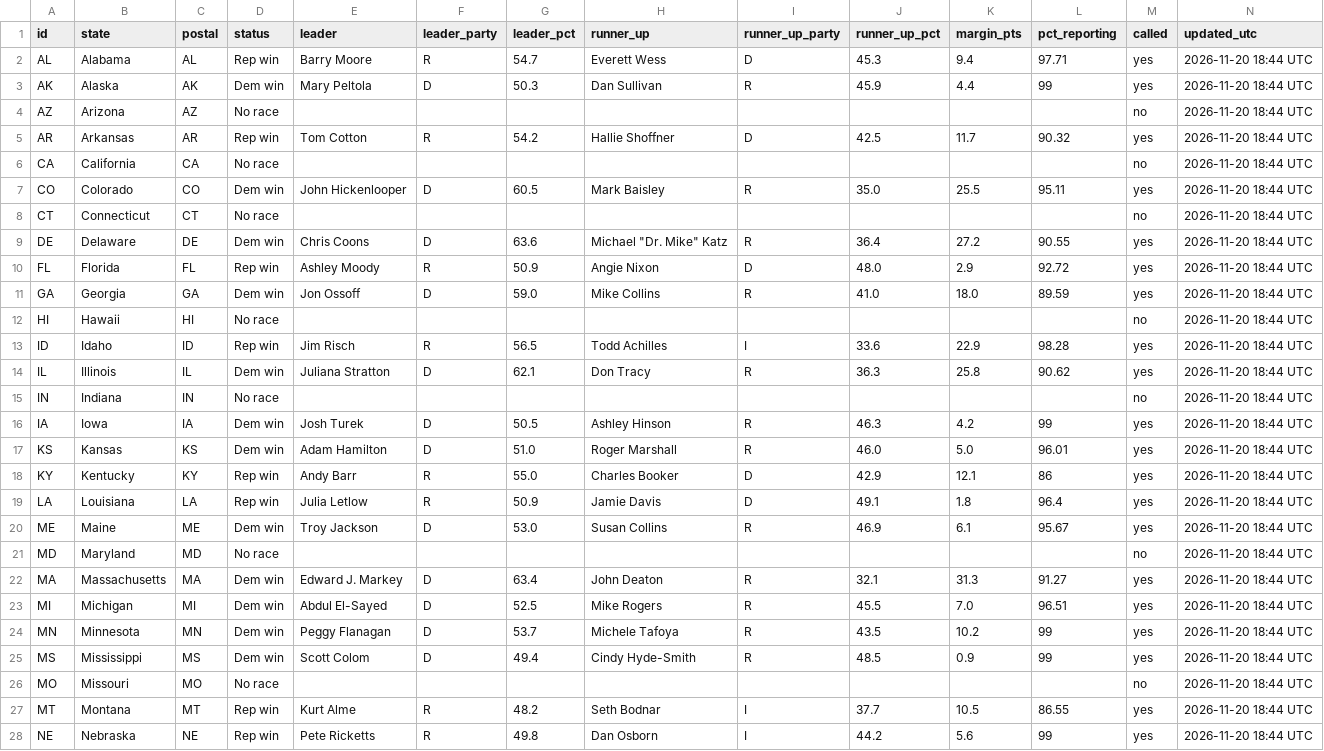
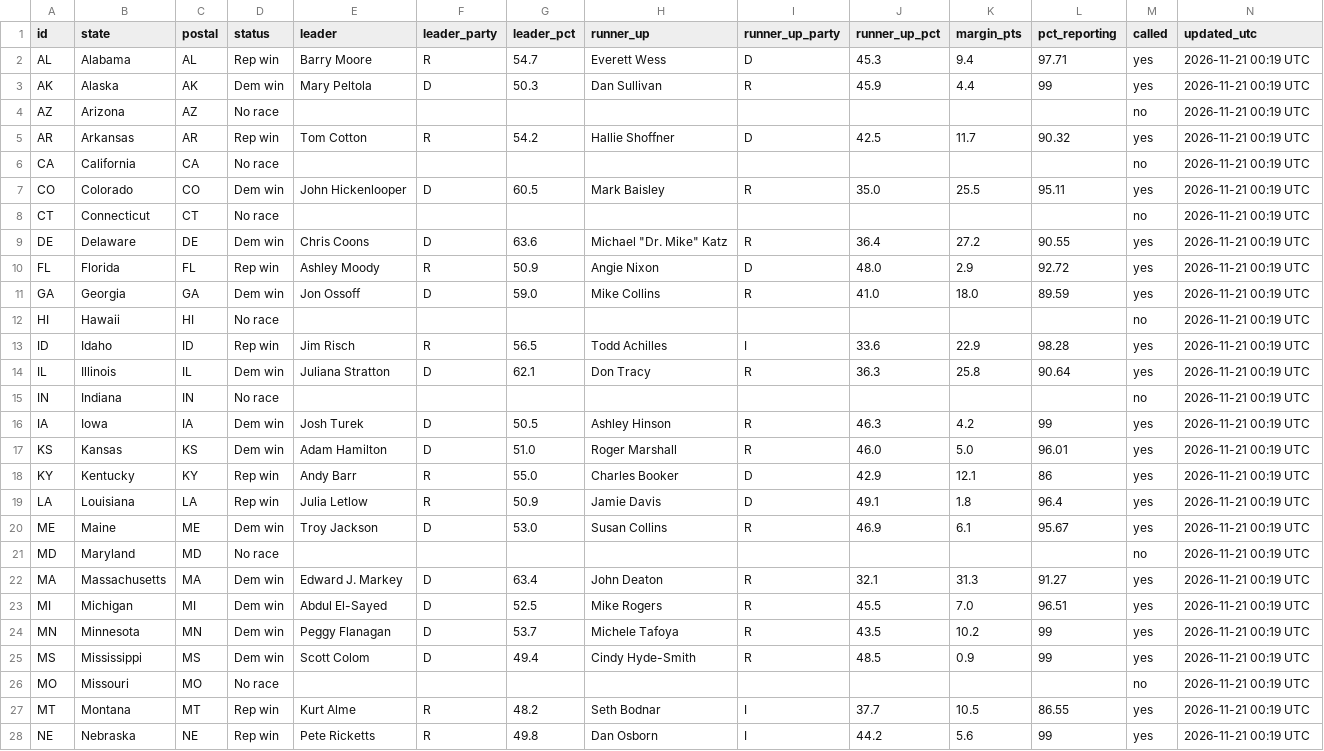
Before and after one commit to Agnarmm/BNAkos2026test, a CSV file: data/senate.csv, drawn as a sheet; only a part is shown; the diff covers the shown part only.

```diff
--- a/data/senate.csv
+++ b/data/senate.csv
@@ -1,28 +1,28 @@
 id,state,postal,status,leader,leader_party,leader_pct,runner_up,runner_up_party,runner_up_pct,margin_pts,pct_reporting,called,updated_utc
-AL,Alabama,AL,Rep win,Barry Moore,R,54.7,Everett Wess,D,45.3,9.4,97.71,yes,2026-11-20 18:44 UTC
-AK,Alaska,AK,Dem win,Mary Peltola,D,50.3,Dan Sullivan,R,45.9,4.4,99,yes,2026-11-20 18:44 UTC
-AZ,Arizona,AZ,No race,,,,,,,,,no,2026-11-20 18:44 UTC
-AR,Arkansas,AR,Rep win,Tom Cotton,R,54.2,Hallie Shoffner,D,42.5,11.7,90.32,yes,2026-11-20 18:44 UTC
-CA,California,CA,No race,,,,,,,,,no,2026-11-20 18:44 UTC
-CO,Colorado,CO,Dem win,John Hickenlooper,D,60.5,Mark Baisley,R,35.0,25.5,95.11,yes,2026-11-20 18:44 UTC
-CT,Connecticut,CT,No race,,,,,,,,,no,2026-11-20 18:44 UTC
-DE,Delaware,DE,Dem win,Chris Coons,D,63.6,"Michael ""Dr. Mike"" Katz",R,36.4,27.2,90.55,yes,2026-11-20 18:44 UTC
-FL,Florida,FL,Rep win,Ashley Moody,R,50.9,Angie Nixon,D,48.0,2.9,92.72,yes,2026-11-20 18:44 UTC
-GA,Georgia,GA,Dem win,Jon Ossoff,D,59.0,Mike Collins,R,41.0,18.0,89.59,yes,2026-11-20 18:44 UTC
-HI,Hawaii,HI,No race,,,,,,,,,no,2026-11-20 18:44 UTC
-ID,Idaho,ID,Rep win,Jim Risch,R,56.5,Todd Achilles,I,33.6,22.9,98.28,yes,2026-11-20 18:44 UTC
-IL,Illinois,IL,Dem win,Juliana Stratton,D,62.1,Don Tracy,R,36.3,25.8,90.62,yes,2026-11-20 18:44 UTC
-IN,Indiana,IN,No race,,,,,,,,,no,2026-11-20 18:44 UTC
-IA,Iowa,IA,Dem win,Josh Turek,D,50.5,Ashley Hinson,R,46.3,4.2,99,yes,2026-11-20 18:44 UTC
-KS,Kansas,KS,Dem win,Adam Hamilton,D,51.0,Roger Marshall,R,46.0,5.0,96.01,yes,2026-11-20 18:44 UTC
-KY,Kentucky,KY,Rep win,Andy Barr,R,55.0,Charles Booker,D,42.9,12.1,86,yes,2026-11-20 18:44 UTC
-LA,Louisiana,LA,Rep win,Julia Letlow,R,50.9,Jamie Davis,D,49.1,1.8,96.4,yes,2026-11-20 18:44 UTC
-ME,Maine,ME,Dem win,Troy Jackson,D,53.0,Susan Collins,R,46.9,6.1,95.67,yes,2026-11-20 18:44 UTC
-MD,Maryland,MD,No race,,,,,,,,,no,2026-11-20 18:44 UTC
-MA,Massachusetts,MA,Dem win,Edward J. Markey,D,63.4,John Deaton,R,32.1,31.3,91.27,yes,2026-11-20 18:44 UTC
-MI,Michigan,MI,Dem win,Abdul El-Sayed,D,52.5,Mike Rogers,R,45.5,7.0,96.51,yes,2026-11-20 18:44 UTC
-MN,Minnesota,MN,Dem win,Peggy Flanagan,D,53.7,Michele Tafoya,R,43.5,10.2,99,yes,2026-11-20 18:44 UTC
-MS,Mississippi,MS,Dem win,Scott Colom,D,49.4,Cindy Hyde-Smith,R,48.5,0.9,99,yes,2026-11-20 18:44 UTC
-MO,Missouri,MO,No race,,,,,,,,,no,2026-11-20 18:44 UTC
-MT,Montana,MT,Rep win,Kurt Alme,R,48.2,Seth Bodnar,I,37.7,10.5,86.55,yes,2026-11-20 18:44 UTC
-NE,Nebraska,NE,Rep win,Pete  Ricketts,R,49.8,Dan  Osborn,I,44.2,5.6,99,yes,2026-11-20 18:44 UTC
+AL,Alabama,AL,Rep win,Barry Moore,R,54.7,Everett Wess,D,45.3,9.4,97.71,yes,2026-11-21 00:19 UTC
+AK,Alaska,AK,Dem win,Mary Peltola,D,50.3,Dan Sullivan,R,45.9,4.4,99,yes,2026-11-21 00:19 UTC
+AZ,Arizona,AZ,No race,,,,,,,,,no,2026-11-21 00:19 UTC
+AR,Arkansas,AR,Rep win,Tom Cotton,R,54.2,Hallie Shoffner,D,42.5,11.7,90.32,yes,2026-11-21 00:19 UTC
+CA,California,CA,No race,,,,,,,,,no,2026-11-21 00:19 UTC
+CO,Colorado,CO,Dem win,John Hickenlooper,D,60.5,Mark Baisley,R,35.0,25.5,95.11,yes,2026-11-21 00:19 UTC
+CT,Connecticut,CT,No race,,,,,,,,,no,2026-11-21 00:19 UTC
+DE,Delaware,DE,Dem win,Chris Coons,D,63.6,"Michael ""Dr. Mike"" Katz",R,36.4,27.2,90.55,yes,2026-11-21 00:19 UTC
+FL,Florida,FL,Rep win,Ashley Moody,R,50.9,Angie Nixon,D,48.0,2.9,92.72,yes,2026-11-21 00:19 UTC
+GA,Georgia,GA,Dem win,Jon Ossoff,D,59.0,Mike Collins,R,41.0,18.0,89.59,yes,2026-11-21 00:19 UTC
+HI,Hawaii,HI,No race,,,,,,,,,no,2026-11-21 00:19 UTC
+ID,Idaho,ID,Rep win,Jim Risch,R,56.5,Todd Achilles,I,33.6,22.9,98.28,yes,2026-11-21 00:19 UTC
+IL,Illinois,IL,Dem win,Juliana Stratton,D,62.1,Don Tracy,R,36.3,25.8,90.64,yes,2026-11-21 00:19 UTC
+IN,Indiana,IN,No race,,,,,,,,,no,2026-11-21 00:19 UTC
+IA,Iowa,IA,Dem win,Josh Turek,D,50.5,Ashley Hinson,R,46.3,4.2,99,yes,2026-11-21 00:19 UTC
+KS,Kansas,KS,Dem win,Adam Hamilton,D,51.0,Roger Marshall,R,46.0,5.0,96.01,yes,2026-11-21 00:19 UTC
+KY,Kentucky,KY,Rep win,Andy Barr,R,55.0,Charles Booker,D,42.9,12.1,86,yes,2026-11-21 00:19 UTC
+LA,Louisiana,LA,Rep win,Julia Letlow,R,50.9,Jamie Davis,D,49.1,1.8,96.4,yes,2026-11-21 00:19 UTC
+ME,Maine,ME,Dem win,Troy Jackson,D,53.0,Susan Collins,R,46.9,6.1,95.67,yes,2026-11-21 00:19 UTC
+MD,Maryland,MD,No race,,,,,,,,,no,2026-11-21 00:19 UTC
+MA,Massachusetts,MA,Dem win,Edward J. Markey,D,63.4,John Deaton,R,32.1,31.3,91.27,yes,2026-11-21 00:19 UTC
+MI,Michigan,MI,Dem win,Abdul El-Sayed,D,52.5,Mike Rogers,R,45.5,7.0,96.51,yes,2026-11-21 00:19 UTC
+MN,Minnesota,MN,Dem win,Peggy Flanagan,D,53.7,Michele Tafoya,R,43.5,10.2,99,yes,2026-11-21 00:19 UTC
+MS,Mississippi,MS,Dem win,Scott Colom,D,49.4,Cindy Hyde-Smith,R,48.5,0.9,99,yes,2026-11-21 00:19 UTC
+MO,Missouri,MO,No race,,,,,,,,,no,2026-11-21 00:19 UTC
+MT,Montana,MT,Rep win,Kurt Alme,R,48.2,Seth Bodnar,I,37.7,10.5,86.55,yes,2026-11-21 00:19 UTC
+NE,Nebraska,NE,Rep win,Pete  Ricketts,R,49.8,Dan  Osborn,I,44.2,5.6,99,yes,2026-11-21 00:19 UTC
```
Also changed, not shown: 24 edited cells elsewhere in this file, data/house.csv.
